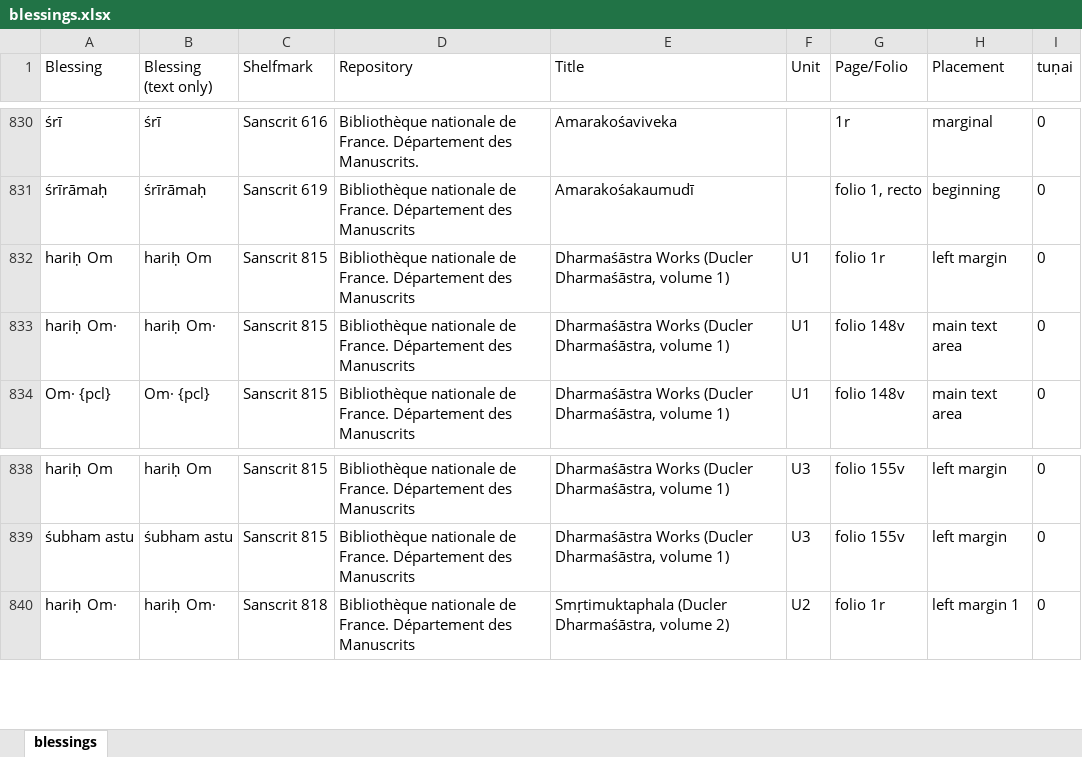
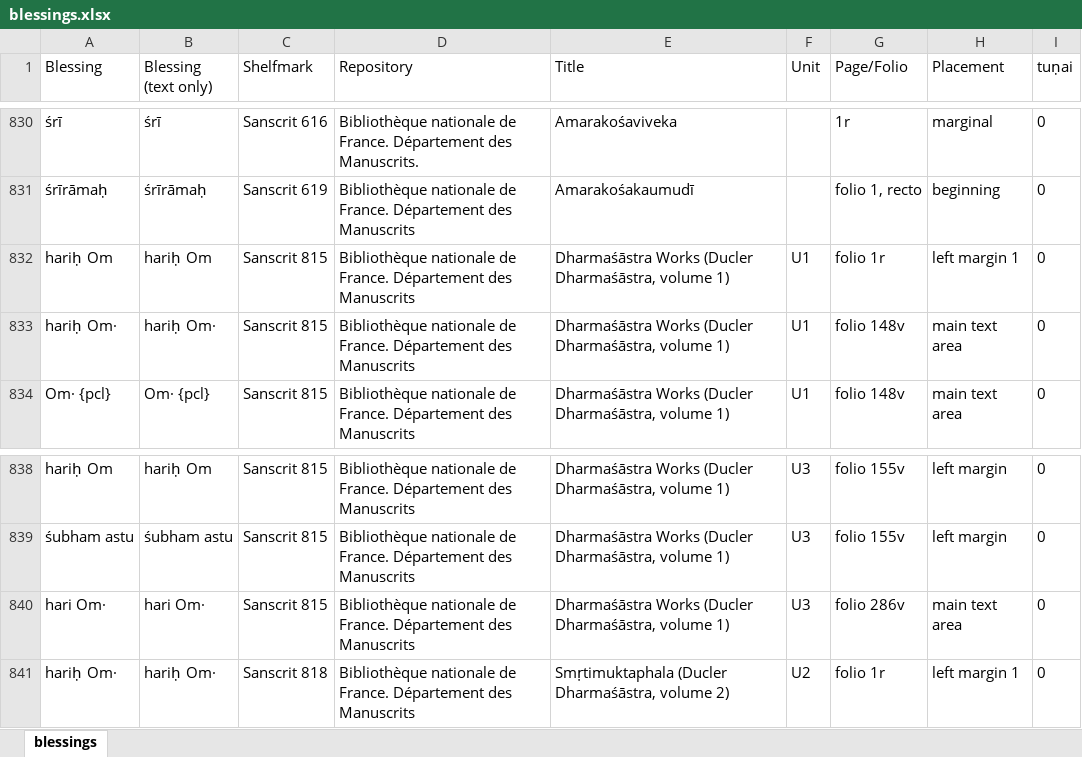
Before and after one commit to chchch/jlctamil, an Excel workbook: scripts/paratexts/blessings.xlsx, sheet blessings, drawn as a sheet; only a part is shown, gaps mark what is left out; values as stored, in another font and other column widths than the file's, no borders; the diff names each change by its address in the sheet, - before the commit and + after, or states it on an @@ line.

```diff
--- a/scripts/paratexts/blessings.xlsx (sheet blessings)
+++ b/scripts/paratexts/blessings.xlsx (sheet blessings)
-H832 (Placement): left margin
+H832 (Placement): left margin 1
+row 840: hari Om· | hari Om· | Sanscrit 815 | Bibliothèque nationale de France. Département des Manuscrits | Dharmaśāstra Works (Ducler Dharmaśāstra, volume 1) | U3 | folio 286v | main text area | 0
```
Also changed, not shown: 4 other files.
